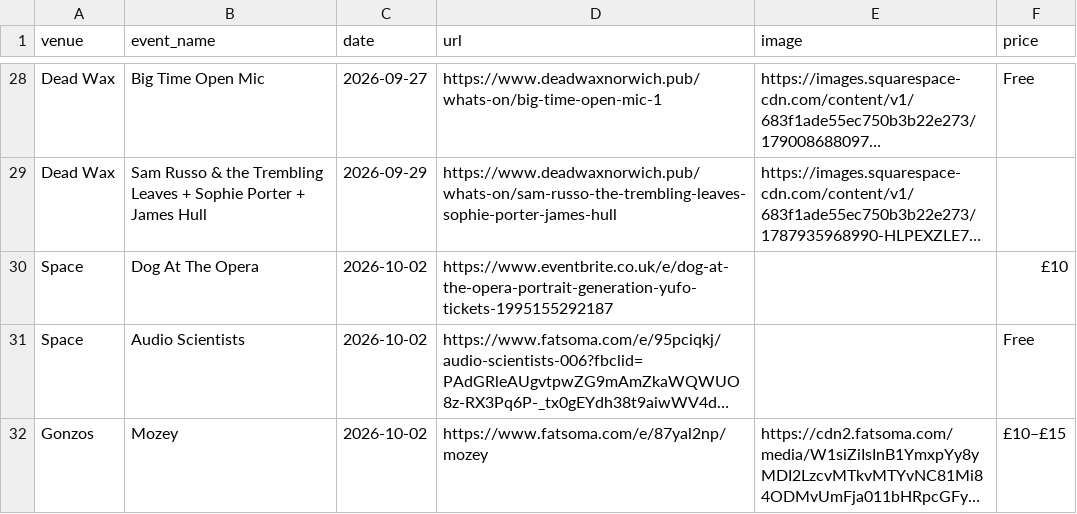
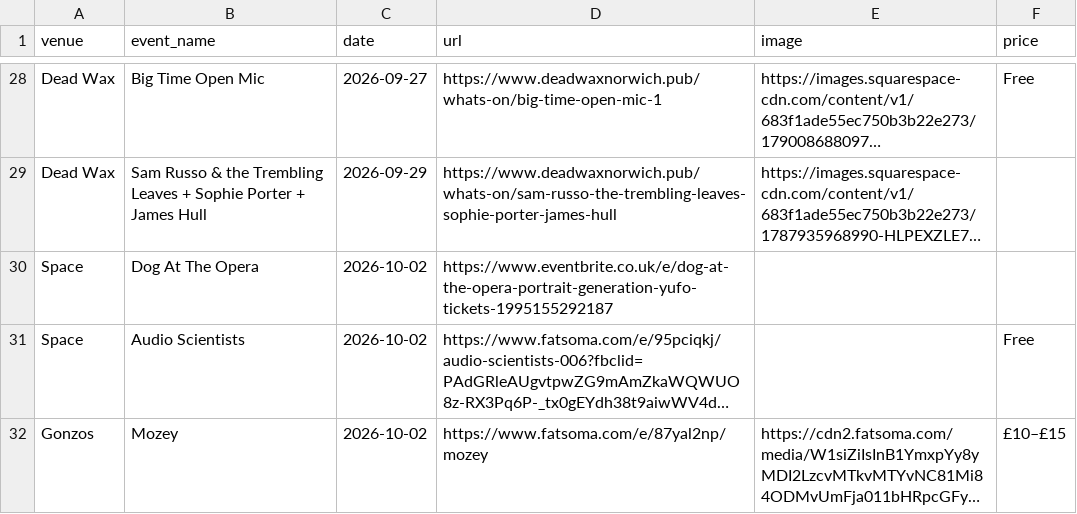
Before and after one commit to nathankjw/GigsNorwich-scraper, a CSV file: scraped_data/norwich_gigs.csv, drawn as a sheet; only a part is shown, gaps mark what is left out; long unchanged cells end in …; the diff covers the shown part only; the diff names each change by its address in the sheet, - before the commit and + after, or states it on an @@ line.

```diff
--- a/scraped_data/norwich_gigs.csv
+++ b/scraped_data/norwich_gigs.csv
-F30 (price): £10
+F30 (price): (empty)
```
Also changed, not shown: 1 added row, 3 removed rows and 2 edited cells elsewhere in this file, scraped_data/norwich_gigs_flat.csv, 1 other file.
